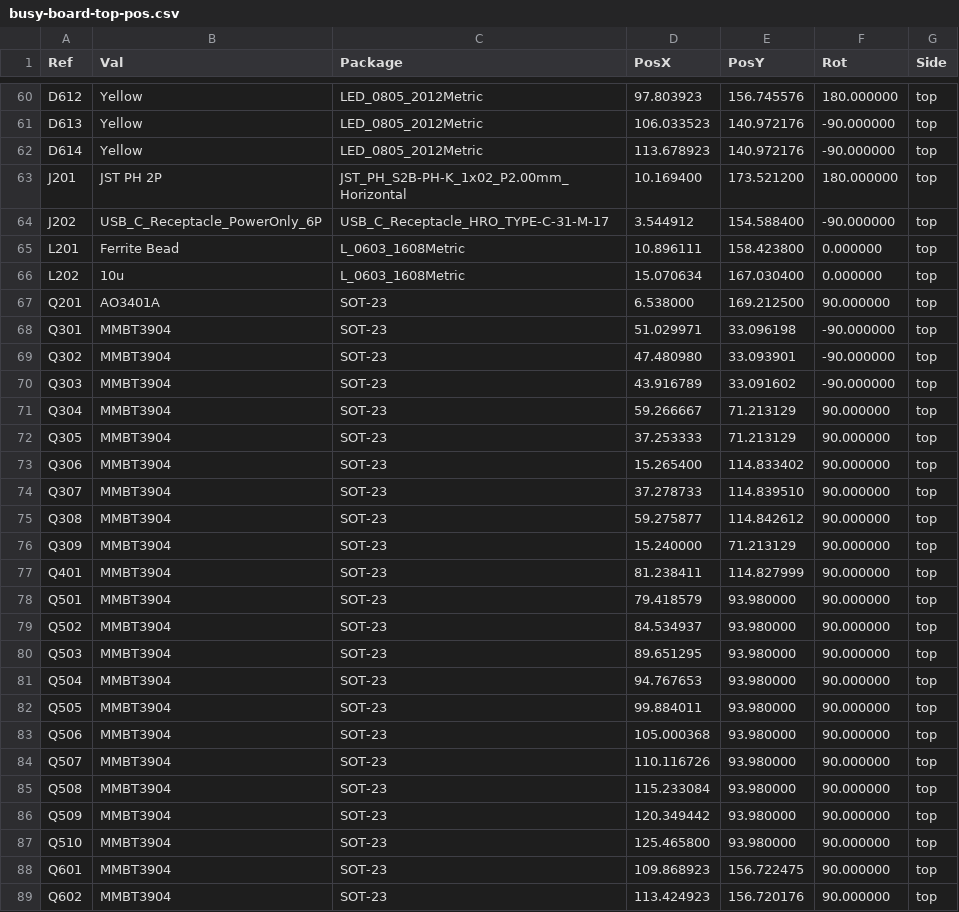
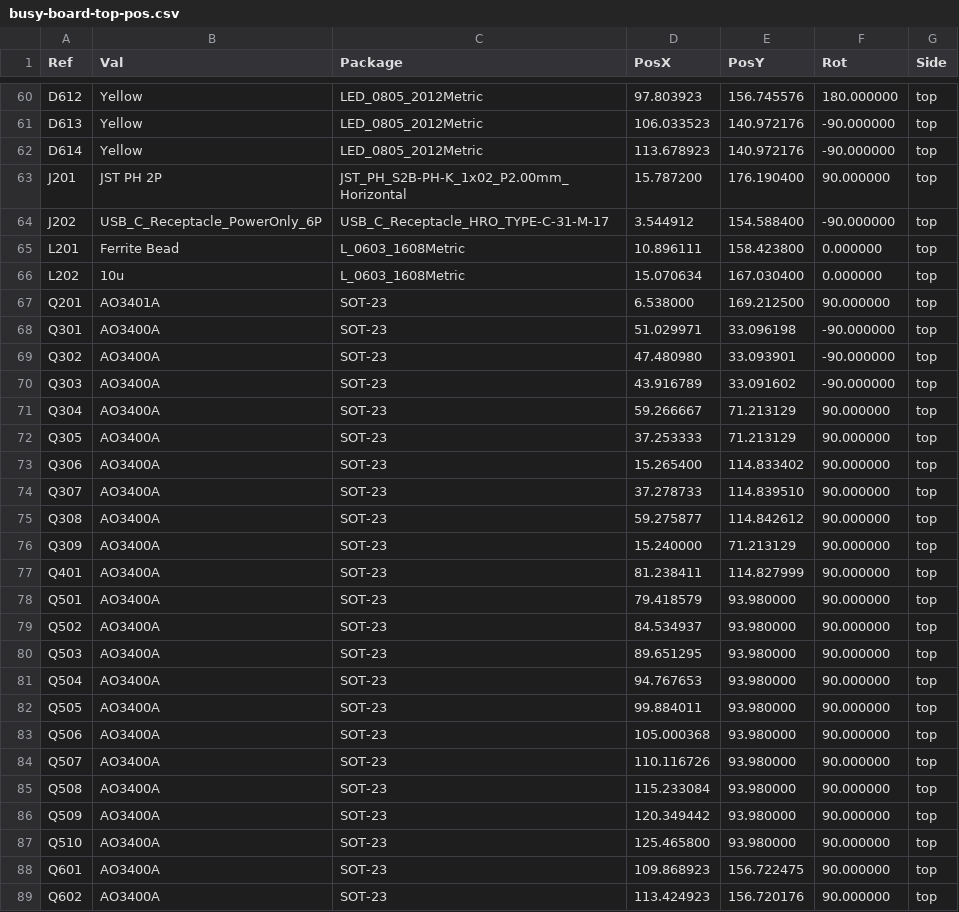
Before and after one commit to valletw/busy-board, a CSV file: gerber/busy-board-top-pos.csv, drawn as a sheet; only a part is shown, gaps mark what is left out; the diff covers the shown part only.

```diff
--- a/gerber/busy-board-top-pos.csv
+++ b/gerber/busy-board-top-pos.csv
@@ -62,3 +62,3 @@ Ref,Val,Package,PosX,PosY,Rot,Side
 "D614","Yellow","LED_0805_2012Metric",113.678923,140.972176,-90.000000,top
-"J201","JST PH 2P","JST_PH_S2B-PH-K_1x02_P2.00mm_Horizontal",10.169400,173.521200,180.000000,top
+"J201","JST PH 2P","JST_PH_S2B-PH-K_1x02_P2.00mm_Horizontal",15.787200,176.190400,90.000000,top
 "J202","USB_C_Receptacle_PowerOnly_6P","USB_C_Receptacle_HRO_TYPE-C-31-M-17",3.544912,154.588400,-90.000000,top
@@ -67,23 +67,23 @@ Ref,Val,Package,PosX,PosY,Rot,Side
 "Q201","AO3401A","SOT-23",6.538000,169.212500,90.000000,top
-"Q301","MMBT3904","SOT-23",51.029971,33.096198,-90.000000,top
-"Q302","MMBT3904","SOT-23",47.480980,33.093901,-90.000000,top
-"Q303","MMBT3904","SOT-23",43.916789,33.091602,-90.000000,top
-"Q304","MMBT3904","SOT-23",59.266667,71.213129,90.000000,top
-"Q305","MMBT3904","SOT-23",37.253333,71.213129,90.000000,top
-"Q306","MMBT3904","SOT-23",15.265400,114.833402,90.000000,top
-"Q307","MMBT3904","SOT-23",37.278733,114.839510,90.000000,top
-"Q308","MMBT3904","SOT-23",59.275877,114.842612,90.000000,top
-"Q309","MMBT3904","SOT-23",15.240000,71.213129,90.000000,top
-"Q401","MMBT3904","SOT-23",81.238411,114.827999,90.000000,top
-"Q501","MMBT3904","SOT-23",79.418579,93.980000,90.000000,top
-"Q502","MMBT3904","SOT-23",84.534937,93.980000,90.000000,top
-"Q503","MMBT3904","SOT-23",89.651295,93.980000,90.000000,top
-"Q504","MMBT3904","SOT-23",94.767653,93.980000,90.000000,top
-"Q505","MMBT3904","SOT-23",99.884011,93.980000,90.000000,top
-"Q506","MMBT3904","SOT-23",105.000368,93.980000,90.000000,top
-"Q507","MMBT3904","SOT-23",110.116726,93.980000,90.000000,top
-"Q508","MMBT3904","SOT-23",115.233084,93.980000,90.000000,top
-"Q509","MMBT3904","SOT-23",120.349442,93.980000,90.000000,top
-"Q510","MMBT3904","SOT-23",125.465800,93.980000,90.000000,top
-"Q601","MMBT3904","SOT-23",109.868923,156.722475,90.000000,top
-"Q602","MMBT3904","SOT-23",113.424923,156.720176,90.000000,top
+"Q301","AO3400A","SOT-23",51.029971,33.096198,-90.000000,top
+"Q302","AO3400A","SOT-23",47.480980,33.093901,-90.000000,top
+"Q303","AO3400A","SOT-23",43.916789,33.091602,-90.000000,top
+"Q304","AO3400A","SOT-23",59.266667,71.213129,90.000000,top
+"Q305","AO3400A","SOT-23",37.253333,71.213129,90.000000,top
+"Q306","AO3400A","SOT-23",15.265400,114.833402,90.000000,top
+"Q307","AO3400A","SOT-23",37.278733,114.839510,90.000000,top
+"Q308","AO3400A","SOT-23",59.275877,114.842612,90.000000,top
+"Q309","AO3400A","SOT-23",15.240000,71.213129,90.000000,top
+"Q401","AO3400A","SOT-23",81.238411,114.827999,90.000000,top
+"Q501","AO3400A","SOT-23",79.418579,93.980000,90.000000,top
+"Q502","AO3400A","SOT-23",84.534937,93.980000,90.000000,top
+"Q503","AO3400A","SOT-23",89.651295,93.980000,90.000000,top
+"Q504","AO3400A","SOT-23",94.767653,93.980000,90.000000,top
+"Q505","AO3400A","SOT-23",99.884011,93.980000,90.000000,top
+"Q506","AO3400A","SOT-23",105.000368,93.980000,90.000000,top
+"Q507","AO3400A","SOT-23",110.116726,93.980000,90.000000,top
+"Q508","AO3400A","SOT-23",115.233084,93.980000,90.000000,top
+"Q509","AO3400A","SOT-23",120.349442,93.980000,90.000000,top
+"Q510","AO3400A","SOT-23",125.465800,93.980000,90.000000,top
+"Q601","AO3400A","SOT-23",109.868923,156.722475,90.000000,top
+"Q602","AO3400A","SOT-23",113.424923,156.720176,90.000000,top
```
Also changed, not shown: 27 edited cells elsewhere in this file, bom.csv, jlcpcb/bom-full.csv, 22 other files.
